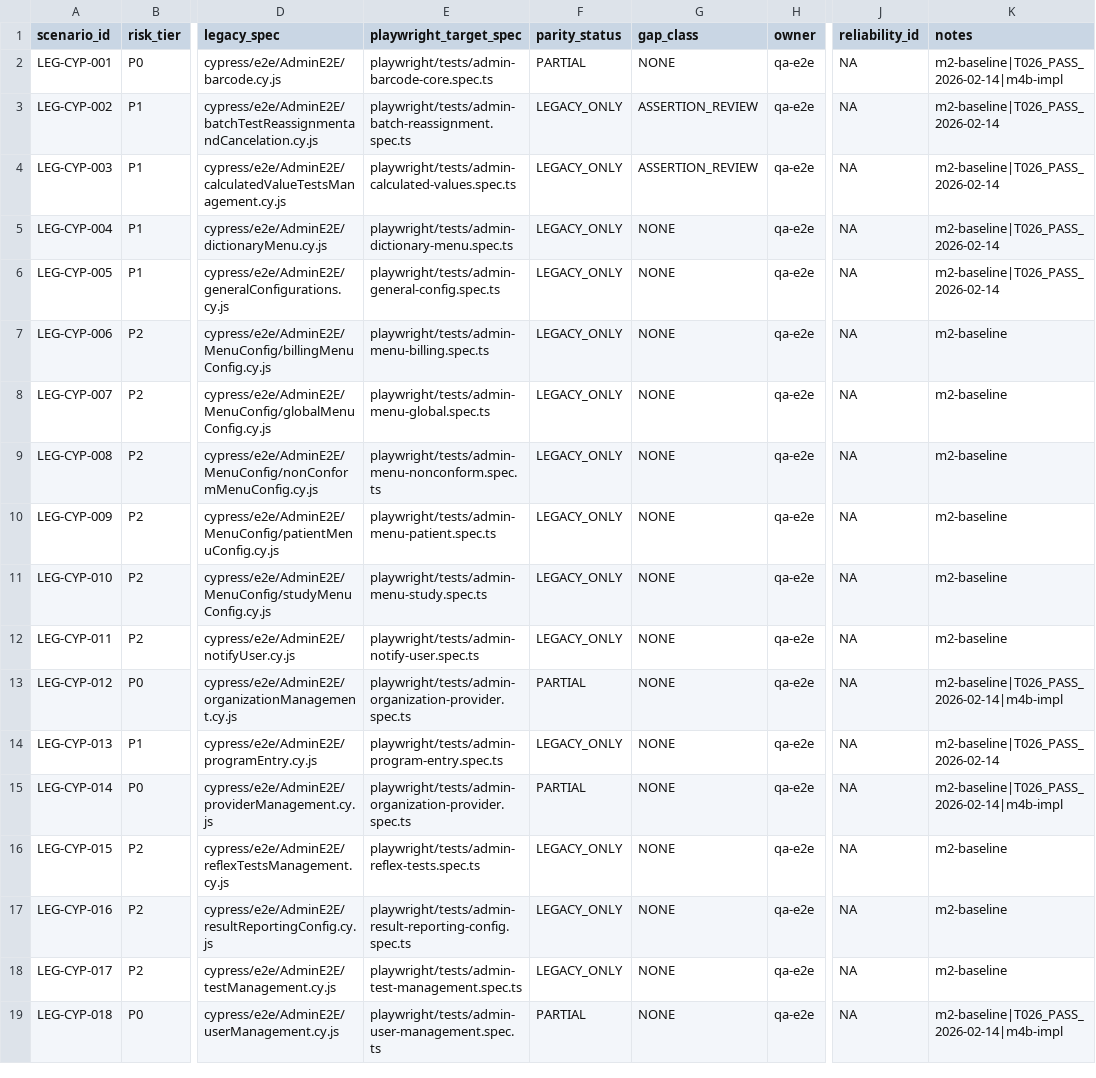
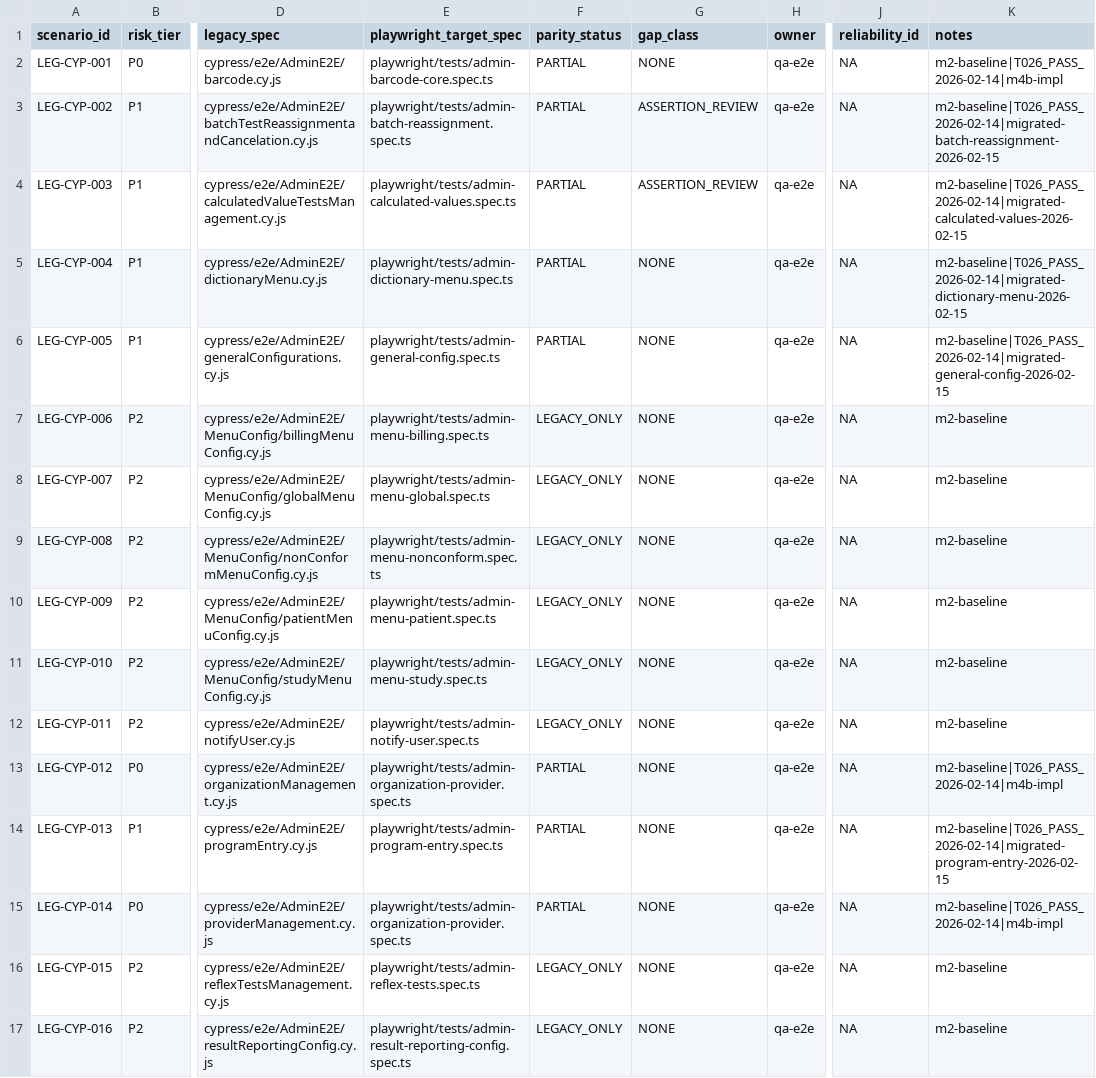
Before and after one commit to DIGI-UW/OpenELIS-Global-2, a CSV file: specs/201-e2e-playwright-risk-parity/parity-matrix.csv, drawn as a sheet; only a part is shown, gaps mark what is left out; the shorter side is filled out with more unchanged rows; the diff names each change by its address in the sheet, - before the commit and + after, or states it on an @@ line.

```diff
--- a/specs/201-e2e-playwright-risk-parity/parity-matrix.csv
+++ b/specs/201-e2e-playwright-risk-parity/parity-matrix.csv
-F3:F6 (parity_status): LEGACY_ONLY
+F3:F6 (parity_status): PARTIAL
-K3 (notes): m2-baseline|T026_PASS_2026-02-14
+K3 (notes): m2-baseline|T026_PASS_2026-02-14|migrated-batch-reassignment-2026-02-15
-K4 (notes): m2-baseline|T026_PASS_2026-02-14
+K4 (notes): m2-baseline|T026_PASS_2026-02-14|migrated-calculated-values-2026-02-15
-K5 (notes): m2-baseline|T026_PASS_2026-02-14
+K5 (notes): m2-baseline|T026_PASS_2026-02-14|migrated-dictionary-menu-2026-02-15
-K6 (notes): m2-baseline|T026_PASS_2026-02-14
+K6 (notes): m2-baseline|T026_PASS_2026-02-14|migrated-general-config-2026-02-15
-F14 (parity_status): LEGACY_ONLY
+F14 (parity_status): PARTIAL
-K14 (notes): m2-baseline|T026_PASS_2026-02-14
+K14 (notes): m2-baseline|T026_PASS_2026-02-14|migrated-program-entry-2026-02-15
```
Also changed, not shown: 5 other files.
